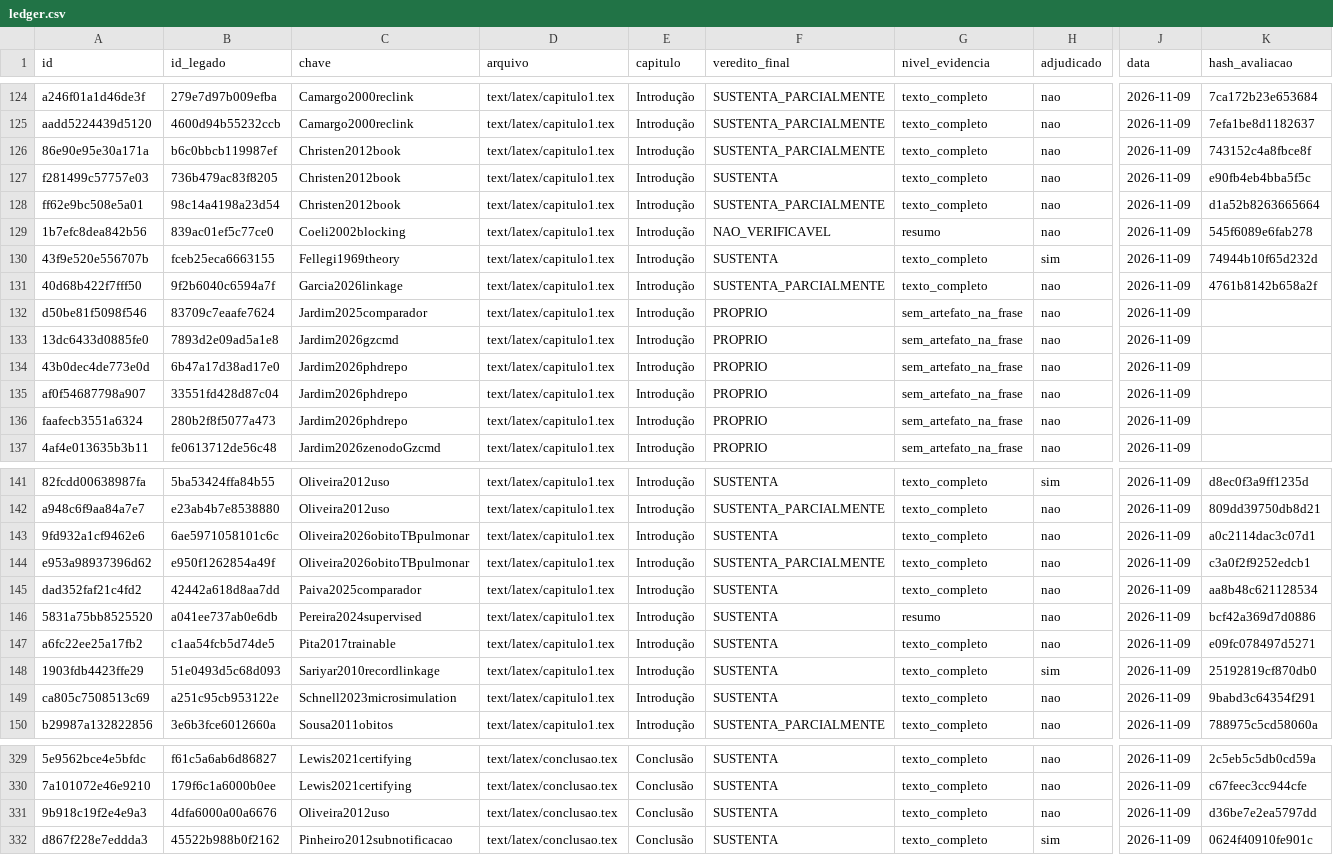
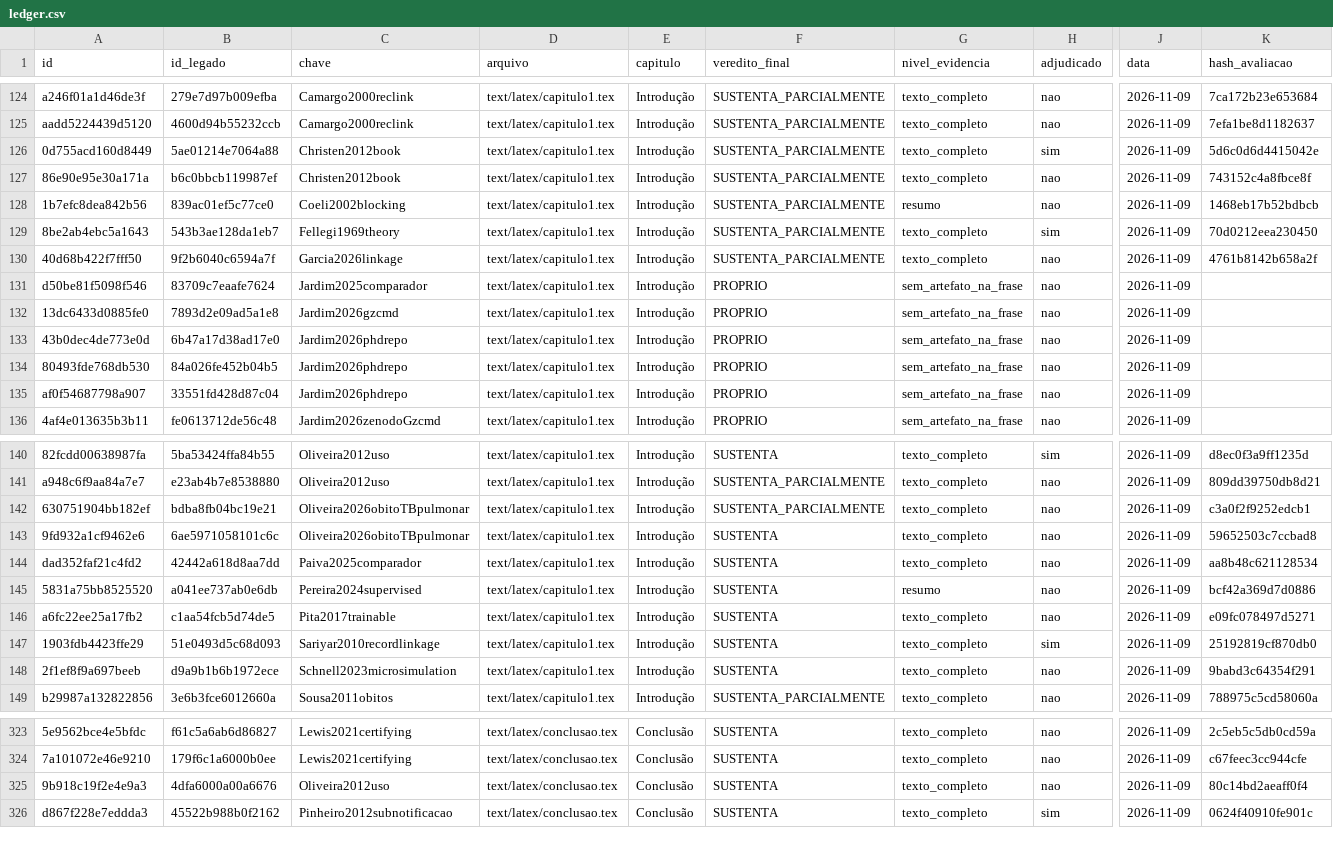
Before and after one commit to marco-jardim/phd-research, a CSV file: docs/atestado/ledger.csv, drawn as a sheet; only a part is shown, gaps mark what is left out; removed rows and columns are numbered as before the commit, all else as after; rows hold the shown columns only; the diff covers the shown part only; the diff names each change by its address in the sheet, - before the commit and + after, or states it on an @@ line.

Commit message:
capitulo1 e capitulo3: passada final de concisao
capitulo1 de 2.060 para 1.885 palavras; capitulo3 de 1.455 para 1.208 (objetivos inalterados). Ancoras, literais de teste e numeros preservados (67 e 18 marcadores mantidos). Reatestamento: 0 pendencias. Suite: 2898 passed; portao: 0 pendentes.

```diff
--- a/docs/atestado/ledger.csv
+++ b/docs/atestado/ledger.csv
+row 126: 0d755acd160d8449 | 5ae01214e7064a88 | Christen2012book | text/latex/capitulo1.tex | Introdução | SUSTENTA_PARCIALMENTE | texto_completo | sim | 2026-11-09 | 5d6c0d6d4415042e
-row 127: f281499c57757e03 | 736b479ac83f8205 | Christen2012book | text/latex/capitulo1.tex | Introdução | SUSTENTA | texto_completo | nao | 2026-11-09 | e90fb4eb4bba5f5c
-row 128: ff62e9bc508e5a01 | 98c14a4198a23d54 | Christen2012book | text/latex/capitulo1.tex | Introdução | SUSTENTA_PARCIALMENTE | texto_completo | nao | 2026-11-09 | d1a52b8263665664
-F128 (veredito_final): NAO_VERIFICAVEL
+F128 (veredito_final): SUSTENTA_PARCIALMENTE
-K128 (hash_avaliacao): 545f6089e6fab278
+K128 (hash_avaliacao): 1468eb17b52bdbcb
-A129 (id): 43f9e520e556707b
+A129 (id): 8be2ab4ebc5a1643
-B129 (id_legado): fceb25eca6663155
+B129 (id_legado): 543b3ae128da1eb7
-F129 (veredito_final): SUSTENTA
+F129 (veredito_final): SUSTENTA_PARCIALMENTE
-K129 (hash_avaliacao): 74944b10f65d232d
+K129 (hash_avaliacao): 70d0212eea230450
+row 134: 80493fde768db530 | 84a026fe452b04b5 | Jardim2026phdrepo | text/latex/capitulo1.tex | Introdução | PROPRIO | sem_artefato_na_frase | nao | 2026-11-09
-row 136: faafecb3551a6324 | 280b2f8f5077a473 | Jardim2026phdrepo | text/latex/capitulo1.tex | Introdução | PROPRIO | sem_artefato_na_frase | nao | 2026-11-09
+row 142: 630751904bb182ef | bdba8fb04bc19e21 | Oliveira2026obitoTBpulmonar | text/latex/capitulo1.tex | Introdução | SUSTENTA_PARCIALMENTE | texto_completo | nao | 2026-11-09 | c3a0f2f9252edcb1
-K143 (hash_avaliacao): a0c2114dac3c07d1
+K143 (hash_avaliacao): 59652503c7ccbad8
-row 144: e953a98937396d62 | e950f1262854a49f | Oliveira2026obitoTBpulmonar | text/latex/capitulo1.tex | Introdução | SUSTENTA_PARCIALMENTE | texto_completo | nao | 2026-11-09 | c3a0f2f9252edcb1
-A148 (id): ca805c7508513c69
+A148 (id): 2f1ef8f9a697beeb
-B148 (id_legado): a251c95cb953122e
+B148 (id_legado): d9a9b1b6b1972ece
-K325 (hash_avaliacao): d36be7e2ea5797dd
+K325 (hash_avaliacao): 80c14bd2aeaff0f4
```
Also changed, not shown: 5 removed rows and 20 edited cells elsewhere in this file, 4 other files.
